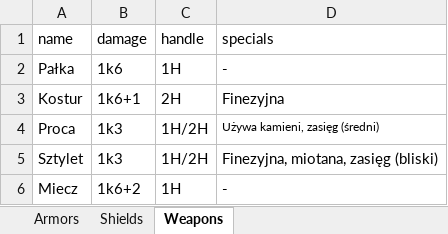
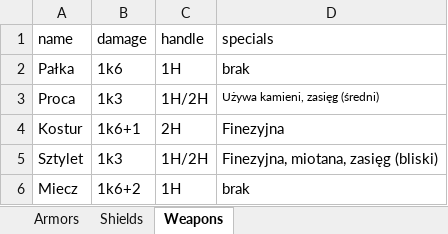
Before and after one commit to MRGuziX/CWD_Hero_Creator, an Excel workbook: dataBase/items.xlsx, sheet Weapons, drawn as a sheet; values as stored, in another font and other column widths than the file's, no borders; the diff names each change by its address in the sheet, - before the commit and + after, or states it on an @@ line.

```diff
--- a/dataBase/items.xlsx (sheet Weapons)
+++ b/dataBase/items.xlsx (sheet Weapons)
-D2 (specials): -
+D2 (specials): brak
@@ row 4 moved to row 3: Proca @@
-D6 (specials): -
+D6 (specials): brak
```
Also changed, not shown: sheet Armors, dataBase/professions.xlsx, dataBase/utilities.xlsx, 4 other files.
